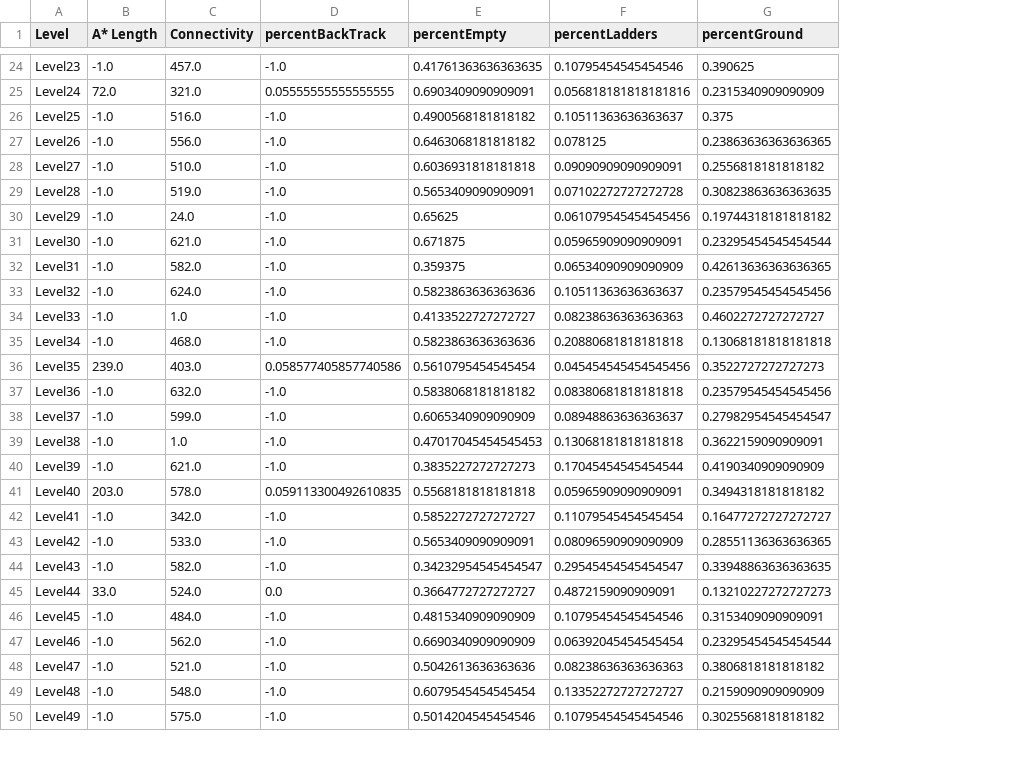
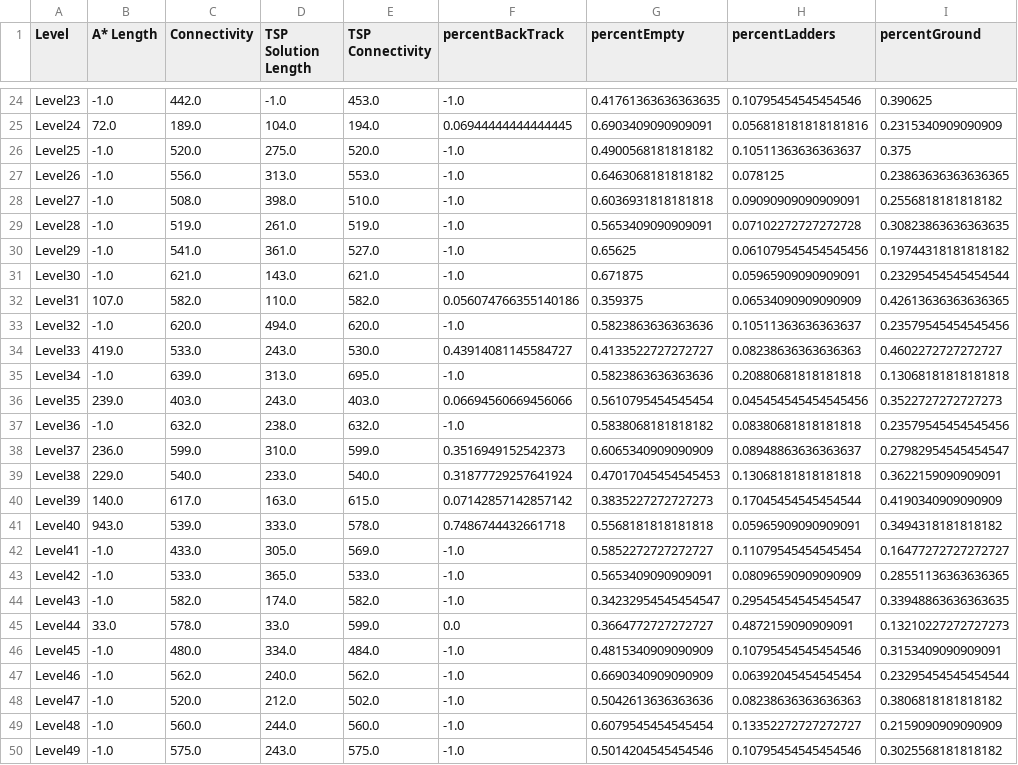
Before and after one commit to schrum2/MM-NEAT, a CSV file: data/VGLC/Lode Runner/LevelAnalysis.csv, drawn as a sheet; only a part is shown, gaps mark what is left out; addresses are those after the commit; the diff covers the shown part only; the diff names each change by its address in the sheet, - before the commit and + after, or states it on an @@ line.

Commit message:
ReRan Level Anaylsis with TSPConectivity
#525
Re Ran the Level Analysis with a column for TSP COnnectivity as well as A* connectivity.

```diff
--- a/data/VGLC/Lode Runner/LevelAnalysis.csv
+++ b/data/VGLC/Lode Runner/LevelAnalysis.csv
+column D (TSP Solution Length), rows 24-50: -1.0 | 104.0 | 275.0 | 313.0 | 398.0 | 261.0 | 361.0 | 143.0 | 110.0 | 494.0 | 243.0 | 313.0 | 243.0 | 238.0 | 310.0 | 233.0 | 163.0 | 333.0 | 305.0 | 365.0 | 174.0 | 33.0 | 334.0 | 240.0 | 212.0 | 244.0 | 243.0
+column E (TSP Connectivity), rows 24-50: 453.0 | 194.0 | 520.0 | 553.0 | 510.0 | 519.0 | 527.0 | 621.0 | 582.0 | 620.0 | 530.0 | 695.0 | 403.0 | 632.0 | 599.0 | 540.0 | 615.0 | 578.0 | 569.0 | 533.0 | 582.0 | 599.0 | 484.0 | 562.0 | 502.0 | 560.0 | 575.0
-C24 (Connectivity): 457.0
+C24 (Connectivity): 442.0
-C25 (Connectivity): 321.0
+C25 (Connectivity): 189.0
-F25 (percentBackTrack): 0.05555555555555555
+F25 (percentBackTrack): 0.06944444444444445
-C26 (Connectivity): 516.0
+C26 (Connectivity): 520.0
-C28 (Connectivity): 510.0
+C28 (Connectivity): 508.0
-C30 (Connectivity): 24.0
+C30 (Connectivity): 541.0
-B32 (A* Length): -1.0
+B32 (A* Length): 107.0
-F32 (percentBackTrack): -1.0
+F32 (percentBackTrack): 0.056074766355140186
-C33 (Connectivity): 624.0
+C33 (Connectivity): 620.0
-B34 (A* Length): -1.0
+B34 (A* Length): 419.0
-C34 (Connectivity): 1.0
+C34 (Connectivity): 533.0
-F34 (percentBackTrack): -1.0
+F34 (percentBackTrack): 0.43914081145584727
-C35 (Connectivity): 468.0
+C35 (Connectivity): 639.0
-F36 (percentBackTrack): 0.058577405857740586
+F36 (percentBackTrack): 0.06694560669456066
-B38 (A* Length): -1.0
+B38 (A* Length): 236.0
-F38 (percentBackTrack): -1.0
+F38 (percentBackTrack): 0.3516949152542373
-B39 (A* Length): -1.0
+B39 (A* Length): 229.0
-C39 (Connectivity): 1.0
+C39 (Connectivity): 540.0
-F39 (percentBackTrack): -1.0
+F39 (percentBackTrack): 0.31877729257641924
-B40 (A* Length): -1.0
+B40 (A* Length): 140.0
-C40 (Connectivity): 621.0
+C40 (Connectivity): 617.0
-F40 (percentBackTrack): -1.0
+F40 (percentBackTrack): 0.07142857142857142
-B41 (A* Length): 203.0
+B41 (A* Length): 943.0
-C41 (Connectivity): 578.0
+C41 (Connectivity): 539.0
-F41 (percentBackTrack): 0.059113300492610835
+F41 (percentBackTrack): 0.7486744432661718
-C42 (Connectivity): 342.0
+C42 (Connectivity): 433.0
-C45 (Connectivity): 524.0
+C45 (Connectivity): 578.0
-C46 (Connectivity): 484.0
+C46 (Connectivity): 480.0
-C48 (Connectivity): 521.0
+C48 (Connectivity): 520.0
-C49 (Connectivity): 548.0
+C49 (Connectivity): 560.0
```
Also changed, not shown: 140 edited cells elsewhere in this file.
